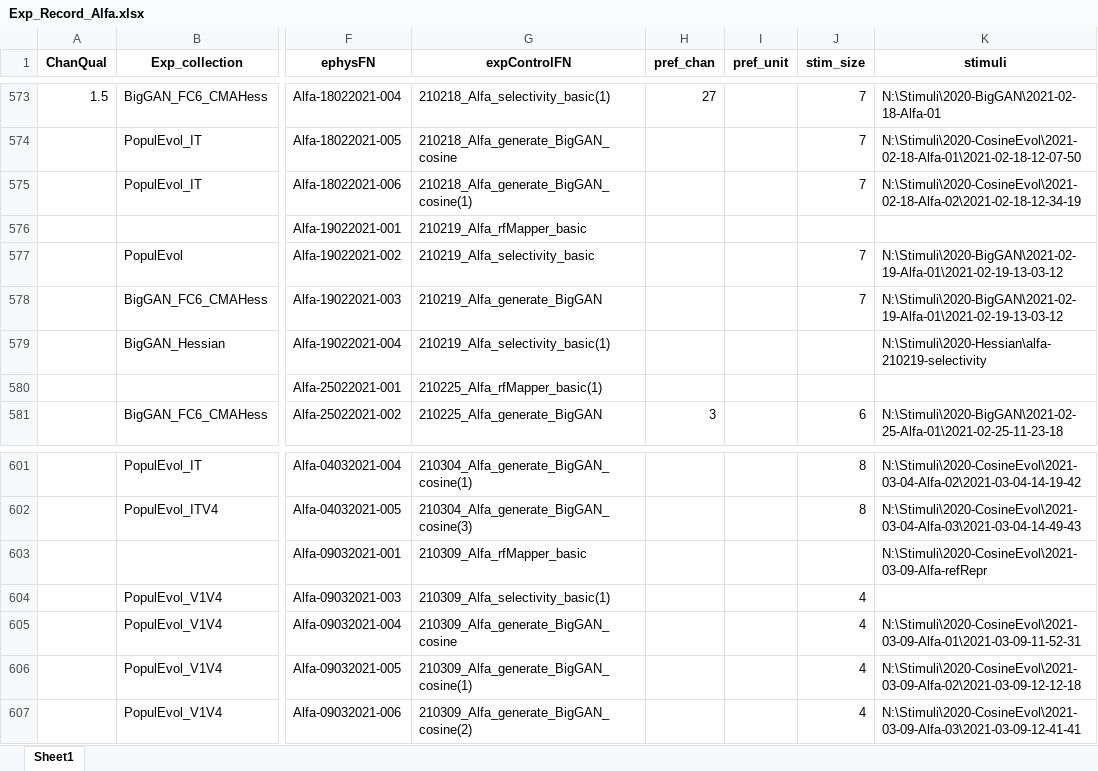
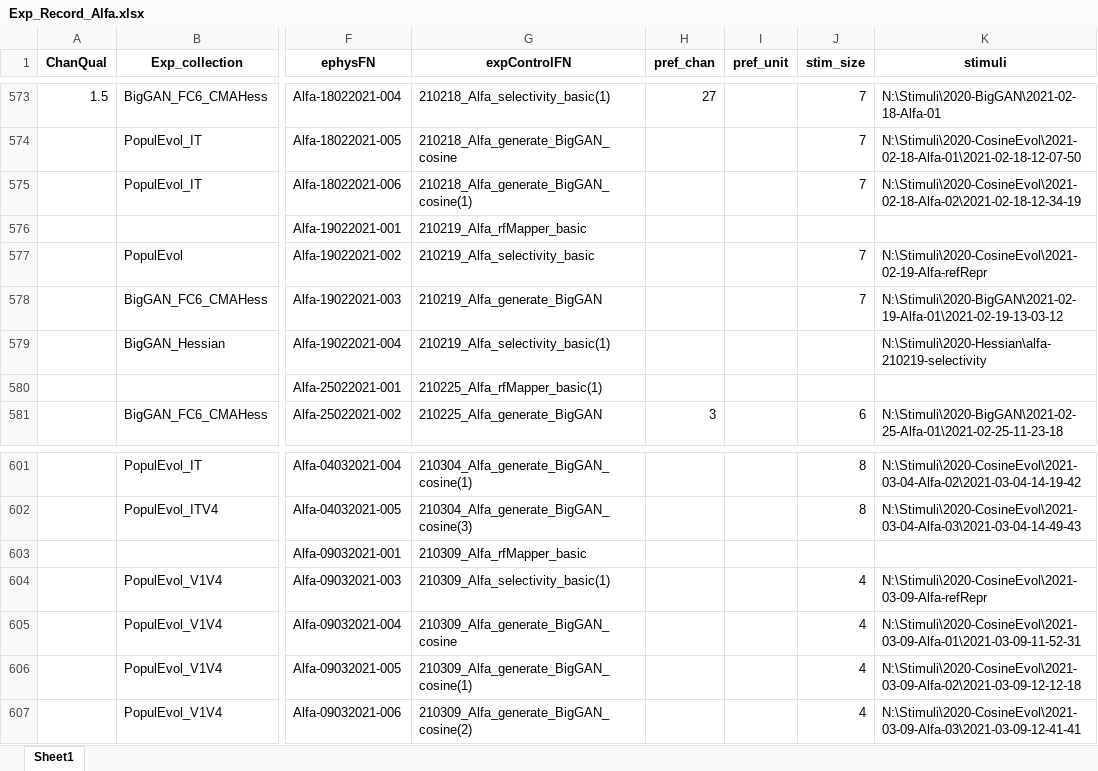
Before and after one commit to Animadversio/Monkey_Visual_Experiment_Data_Processing, an Excel workbook: Exp_Record_Alfa.xlsx, sheet Sheet1, drawn as a sheet; only a part is shown, gaps mark what is left out; values as stored, in another font and other column widths than the file's, no borders; the diff names each change by its address in the sheet, - before the commit and + after, or states it on an @@ line.

```diff
--- a/Exp_Record_Alfa.xlsx (sheet Sheet1)
+++ b/Exp_Record_Alfa.xlsx (sheet Sheet1)
-K577 (stimuli): N:\Stimuli\2020-BigGAN\2021-02-19-Alfa-01\2021-02-19-13-03-12
+K577 (stimuli): N:\Stimuli\2020-CosineEvol\2021-02-19-Alfa-refRepr
-K603 (stimuli): N:\Stimuli\2020-CosineEvol\2021-03-09-Alfa-refRepr
+K603 (stimuli): (empty)
-K604 (stimuli): (empty)
+K604 (stimuli): N:\Stimuli\2020-CosineEvol\2021-03-09-Alfa-refRepr
```
Also changed, not shown: ExpSpecTable_Augment.xlsx, 3 other files.
